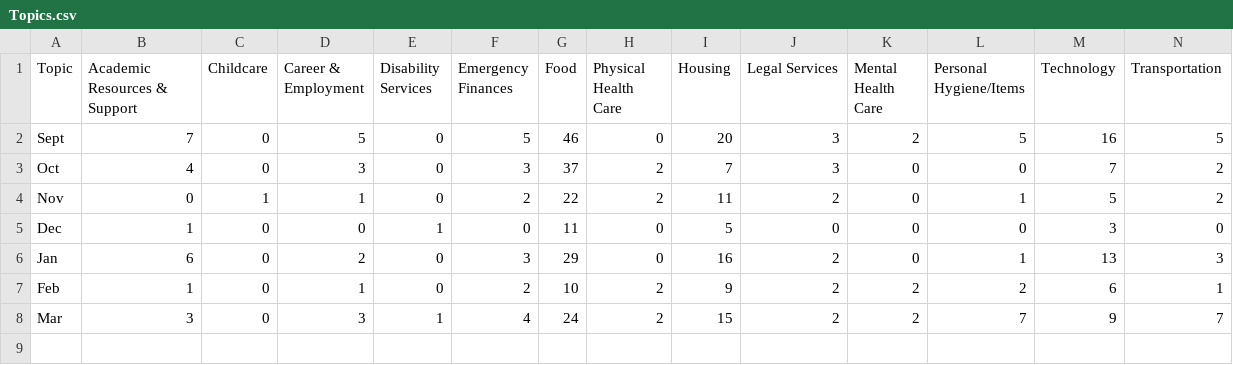
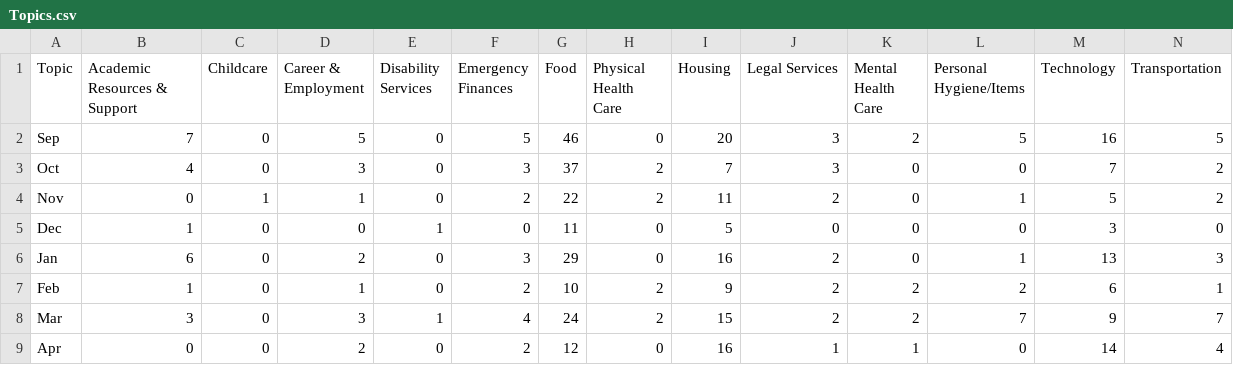
Before and after one commit to noadams/ConvoData, a CSV file: Topics.csv, drawn as a sheet; only a part is shown; rows hold the shown columns only; the diff names each change by its address in the sheet, - before the commit and + after, or states it on an @@ line.

```diff
--- a/Topics.csv
+++ b/Topics.csv
-A2 (Topic): Sept
+A2 (Topic): Sep
+row 9: Apr | 0 | 0 | 2 | 0 | 2 | 12 | 0 | 16 | 1 | 1 | 0 | 14 | 4
```
Also changed, not shown: Referrals.csv, 9 other files.
